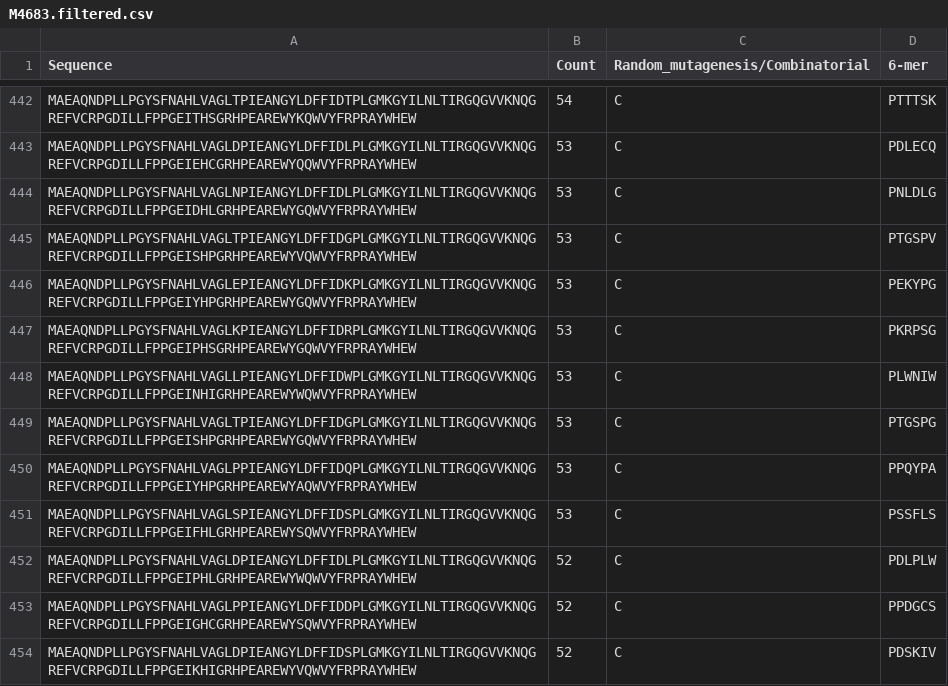
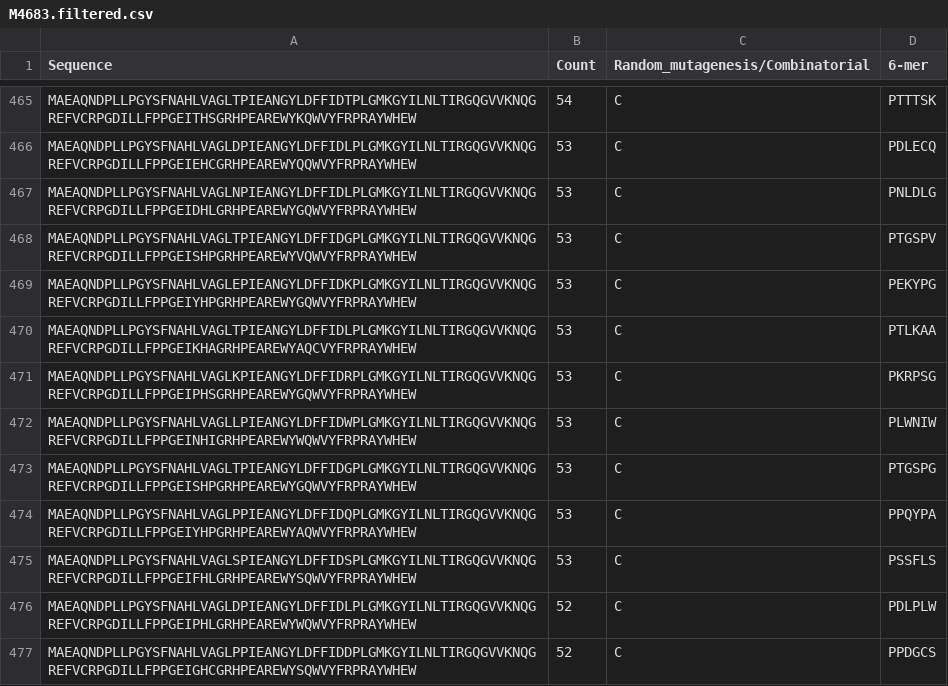
Before and after one commit to eoberortner/jgi_arac_analysis, a CSV file: results/M4683.filtered.csv, drawn as a sheet; only a part is shown, gaps mark what is left out; the shorter side is filled out with more unchanged rows; the diff covers the shown part only; the diff names each change by its address in the sheet, - before the commit and + after, or states it on an @@ line.

```diff
--- a/results/M4683.filtered.csv
+++ b/results/M4683.filtered.csv
+row 470: MAEAQNDPLLPGYSFNAHLVAGLTPIEANGYLDFFIDLPLGMKGYILNLTIRGQGVVKNQGREFVCRPGDILLFPPGEIKHAGRHPEAREWYAQCVYFRPRAYWHEW | 53 | C | PTLKAA
```
Also changed, not shown: 23 added rows and 1 moved row elsewhere in this file, results/M6608.filtered.csv, results/M6609.filtered.csv, 3 other files.
